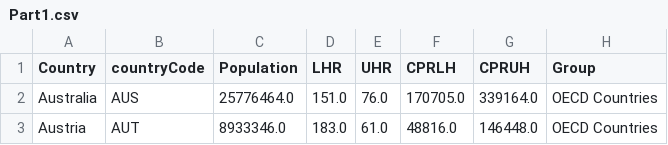
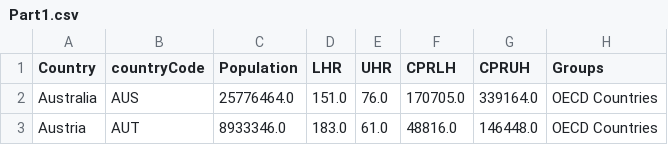
Before and after one commit to eobianyor/Representation, a CSV file: 03_metalRoute/Part1.csv, drawn as a sheet; only a part is shown.

```diff
--- a/03_metalRoute/Part1.csv
+++ b/03_metalRoute/Part1.csv
@@ -1,2 +1,2 @@
-Country,countryCode,Population,LHR,UHR,CPRLH,CPRUH,Group
+Country,countryCode,Population,LHR,UHR,CPRLH,CPRUH,Groups
  Australia,AUS,25776464.0,151.0,76.0,170705.0,339164.0,OECD Countries
```
Also changed, not shown: 25 other files.
